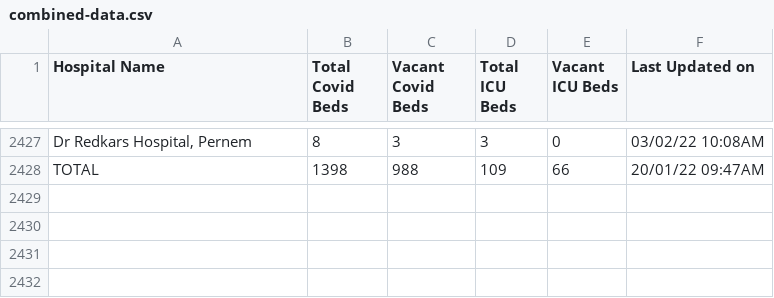
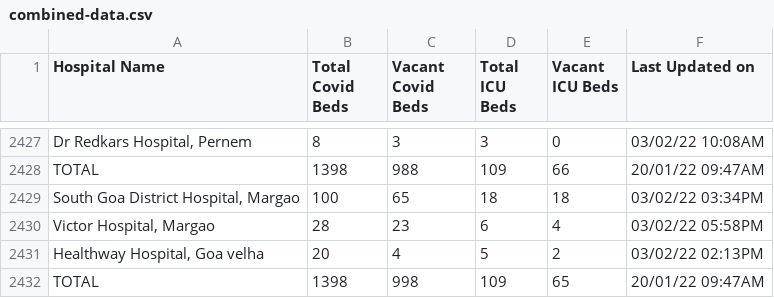
Before and after one commit to gurmanbh/goa-beds-scraper, a CSV file: data/combined-data.csv, drawn as a sheet; only a part is shown, gaps mark what is left out; the diff names each change by its address in the sheet, - before the commit and + after, or states it on an @@ line.

Commit message:
Latest data: Thu Feb  3 16:25:38 UTC 2022

```diff
--- a/data/combined-data.csv
+++ b/data/combined-data.csv
+row 2429: South Goa District Hospital, Margao | 100 | 65 | 18 | 18 | 03/02/22 03:34PM
+row 2430: Victor Hospital, Margao | 28 | 23 | 6 | 4 | 03/02/22 05:58PM
+row 2431: Healthway Hospital, Goa velha | 20 | 4 | 5 | 2 | 03/02/22 02:13PM
+row 2432: TOTAL | 1398 | 998 | 109 | 65 | 20/01/22 09:47AM
```
